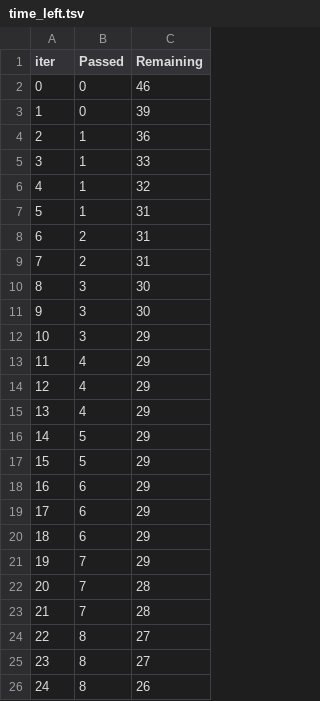
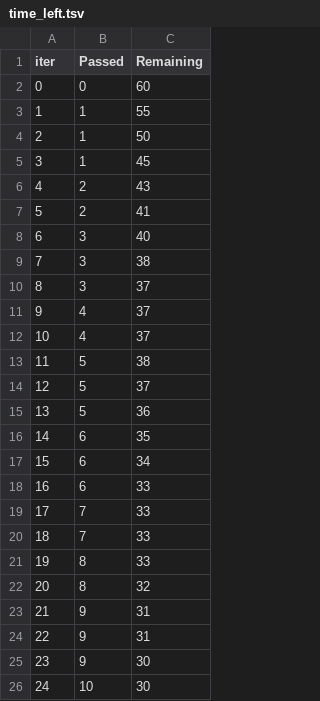
Before and after one commit to Jackson-7/mlproject_structure, a TSV file: catboost_info/time_left.tsv, drawn as a sheet; only a part is shown; the diff covers the shown part only.

```diff
--- a/catboost_info/time_left.tsv
+++ b/catboost_info/time_left.tsv
@@ -1,26 +1,26 @@
 iter	Passed	Remaining
-0	0	46
-1	0	39
-2	1	36
-3	1	33
-4	1	32
-5	1	31
-6	2	31
-7	2	31
-8	3	30
-9	3	30
-10	3	29
-11	4	29
-12	4	29
-13	4	29
-14	5	29
-15	5	29
-16	6	29
-17	6	29
-18	6	29
-19	7	29
-20	7	28
-21	7	28
-22	8	27
-23	8	27
-24	8	26
+0	0	60
+1	1	55
+2	1	50
+3	1	45
+4	2	43
+5	2	41
+6	3	40
+7	3	38
+8	3	37
+9	4	37
+10	4	37
+11	5	38
+12	5	37
+13	5	36
+14	6	35
+15	6	34
+16	6	33
+17	7	33
+18	7	33
+19	8	33
+20	8	32
+21	9	31
+22	9	31
+23	9	30
+24	10	30
```
Also changed, not shown: 146 edited cells elsewhere in this file, 11 other files.
